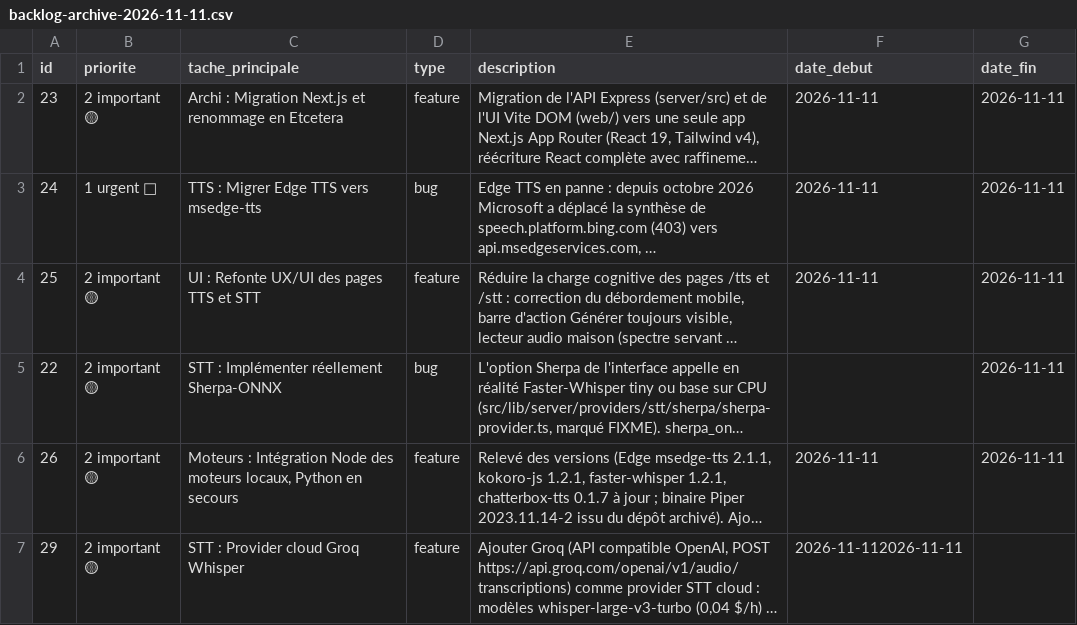
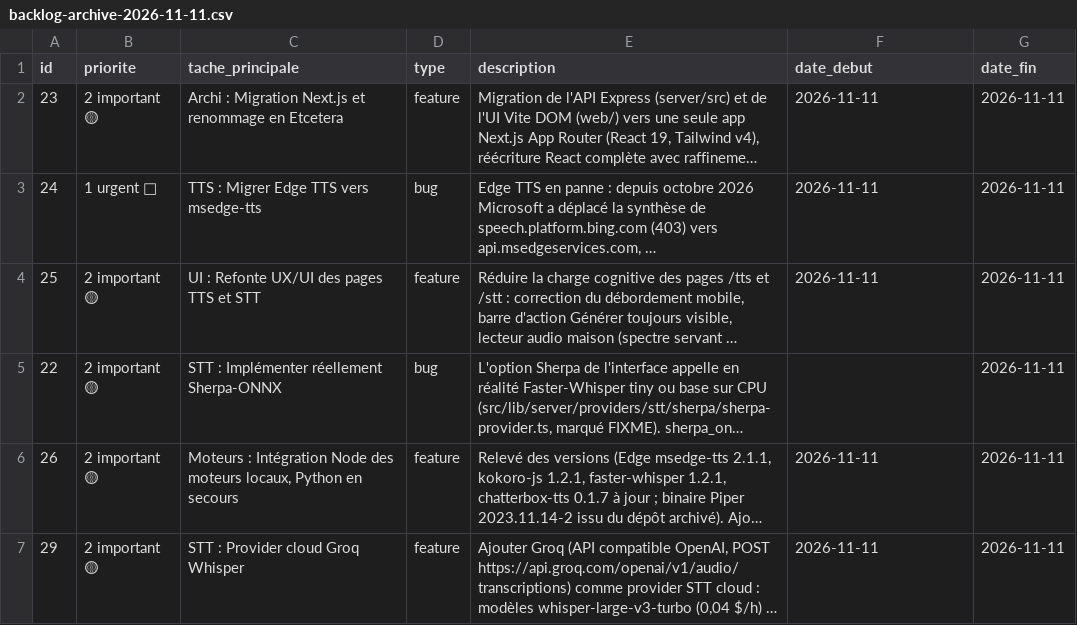
Before and after one commit to alternative-rvb/etcetera-audio-lab, a CSV file: .doc/archives/backlog-archive-2026-11-11.csv, drawn as a sheet; long unchanged cells end in …; the diff names each change by its address in the sheet, - before the commit and + after, or states it on an @@ line.

Commit message:
[29] Archive du ticket Groq

```diff
--- a/.doc/archives/backlog-archive-2026-11-11.csv
+++ b/.doc/archives/backlog-archive-2026-11-11.csv
-F7 (date_debut): 2026-11-112026-11-11
+F7 (date_debut): 2026-11-11
-G7 (date_fin): (empty)
+G7 (date_fin): 2026-11-11
```
